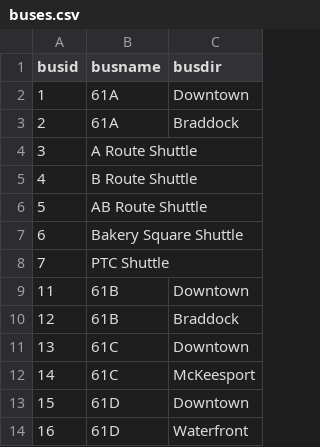
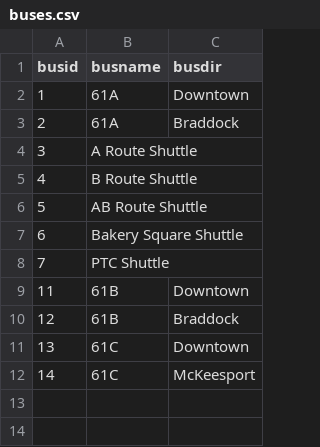
Before and after one commit to kukuruza/cmu-bus, a CSV file: etc/databases/buses.csv, drawn as a sheet; the diff names each change by its address in the sheet, - before the commit and + after, or states it on an @@ line.

```diff
--- a/etc/databases/buses.csv
+++ b/etc/databases/buses.csv
-row 13: 15 | 61D | Downtown
-row 14: 16 | 61D | Waterfront
```
Also changed, not shown: 16 other files.
